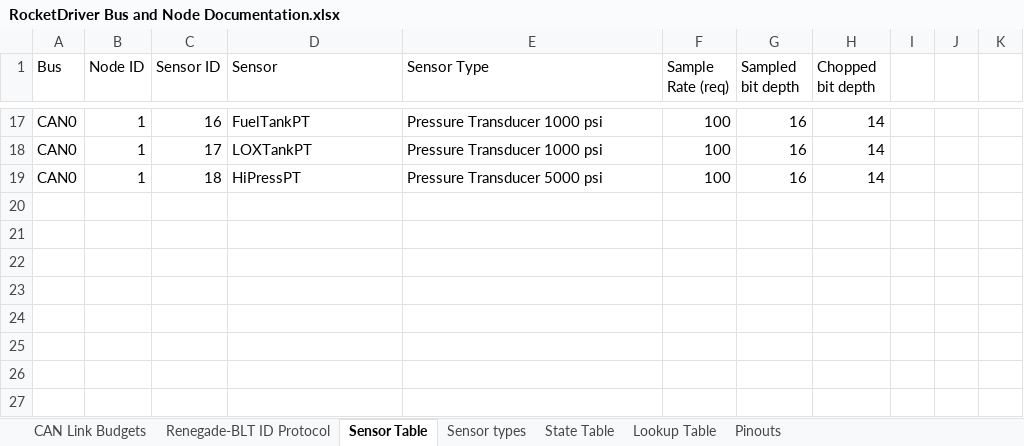
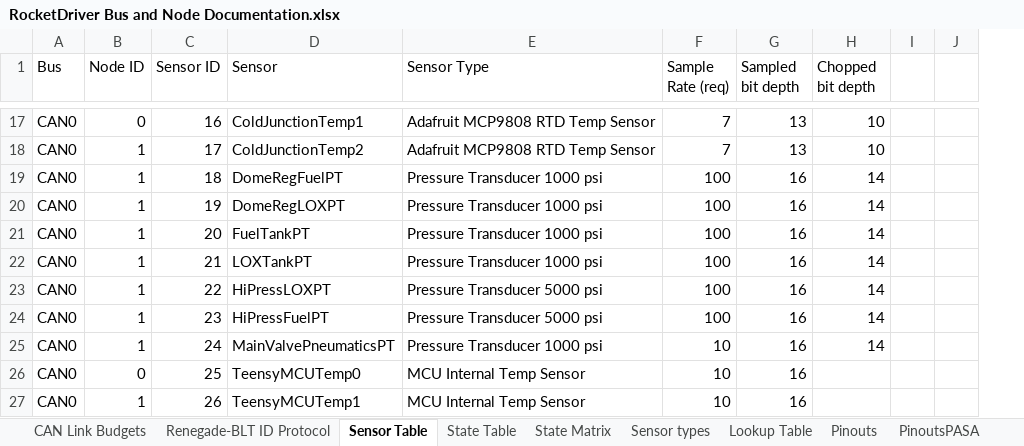
Before and after one commit to Beach-Launch-Team-CSULB/Teensy-Static-Fire-Stand-Nodes, an Excel workbook: Documentation/RocketDriver Bus and Node Documentation.xlsx, sheet Sensor Table, drawn as a sheet; only a part is shown, gaps mark what is left out; values as stored, in another font and other column widths than the file's, no borders; removed rows and columns are numbered as before the commit, all else as after; the diff covers the shown part only; the diff names each change by its address in the sheet, - before the commit and + after, or states it on an @@ line.

Commit message:
Major Updates to SF Stand config for us
Renegade/BLT version of the document with the newer changes developed in the Pasafire version merged, plus our sensor, valve, and state mapping updated.

```diff
--- a/Documentation/RocketDriver Bus and Node Documentation.xlsx (sheet Sensor Table)
+++ b/Documentation/RocketDriver Bus and Node Documentation.xlsx (sheet Sensor Table)
+sheet tab: State Matrix
+sheet tab: PinoutsPASA
@@ sheet tab order changed: CAN Link Budgets | Renegade-BLT ID Protocol | Sensor Table | State Table | State Matrix | Sensor types | Lookup Table | Pinouts | PinoutsPASA @@
-column J, empty
-column K, empty
+column J, empty
-B17 (Node ID): 1
+B17 (Node ID): 0
-D17 (Sensor): FuelTankPT
+D17 (Sensor): ColdJunctionTemp1
-E17:E18 (Sensor Type): Pressure Transducer 1000 psi
+E17:E18 (Sensor Type): Adafruit MCP9808 RTD Temp Sensor
-F17:F18 (Sample Rate (req)): 100
+F17:F18 (Sample Rate (req)): 7
-G17:G18 (Sampled bit depth): 16
+G17:G18 (Sampled bit depth): 13
-H17:H18 (Chopped bit depth): 14
+H17:H18 (Chopped bit depth): 10
-D18 (Sensor): LOXTankPT
+D18 (Sensor): ColdJunctionTemp2
-D19 (Sensor): HiPressPT
+D19 (Sensor): DomeRegFuelPT
-E19 (Sensor Type): Pressure Transducer 5000 psi
+E19 (Sensor Type): Pressure Transducer 1000 psi
+row 20: CAN0 | 1 | 19 | DomeRegLOXPT | Pressure Transducer 1000 psi | 100 | 16 | 14
+row 21: CAN0 | 1 | 20 | FuelTankPT | Pressure Transducer 1000 psi | 100 | 16 | 14
+row 22: CAN0 | 1 | 21 | LOXTankPT | Pressure Transducer 1000 psi | 100 | 16 | 14
+row 23: CAN0 | 1 | 22 | HiPressLOXPT | Pressure Transducer 5000 psi | 100 | 16 | 14
+row 24: CAN0 | 1 | 23 | HiPressFuelPT | Pressure Transducer 5000 psi | 100 | 16 | 14
+row 25: CAN0 | 1 | 24 | MainValvePneumaticsPT | Pressure Transducer 1000 psi | 10 | 16 | 14
+row 26: CAN0 | 0 | 25 | TeensyMCUTemp0 | MCU Internal Temp Sensor | 10 | 16
+row 27: CAN0 | 1 | 26 | TeensyMCUTemp1 | MCU Internal Temp Sensor | 10 | 16
```
Also changed, not shown: 40 edited cells elsewhere in this sheet, sheet State Table, sheet CAN Link Budgets, sheet Sensor types, formulas that keep their value.
